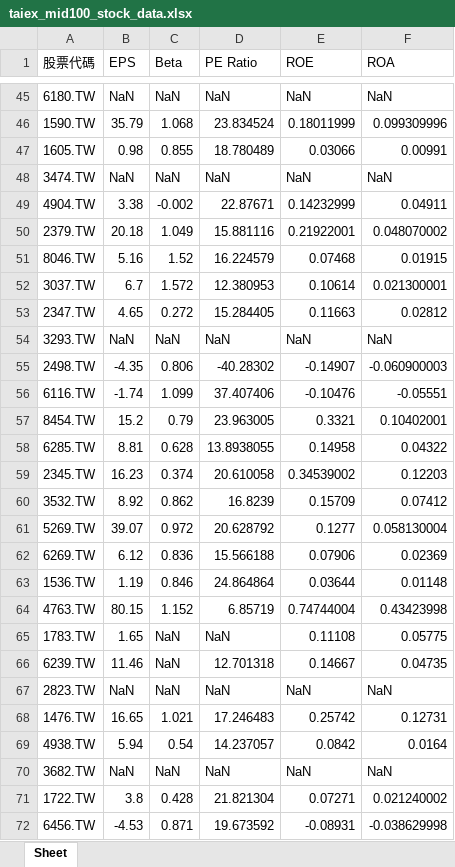
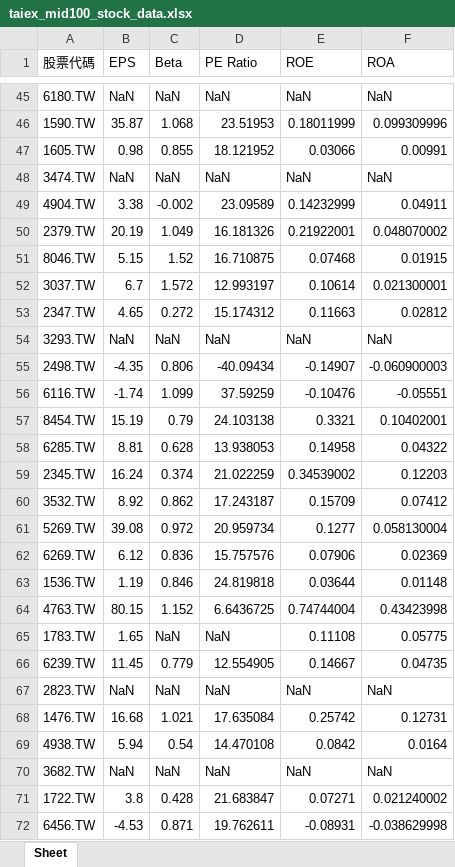
Before and after one commit to Shawn-lung/-morning, an Excel workbook: taiex_mid100_stock_data.xlsx, sheet Sheet, drawn as a sheet; only a part is shown, gaps mark what is left out; values as stored, in another font and other column widths than the file's, no borders; the diff covers the shown part only; the diff names each change by its address in the sheet, - before the commit and + after, or states it on an @@ line.

```diff
--- a/taiex_mid100_stock_data.xlsx (sheet Sheet)
+++ b/taiex_mid100_stock_data.xlsx (sheet Sheet)
-B46 (EPS): 35.79
+B46 (EPS): 35.87
-D46 (PE Ratio): 23.834524
+D46 (PE Ratio): 23.51953
-D47 (PE Ratio): 18.780489
+D47 (PE Ratio): 18.121952
-D49 (PE Ratio): 22.87671
+D49 (PE Ratio): 23.09589
-B50 (EPS): 20.18
+B50 (EPS): 20.19
-D50 (PE Ratio): 15.881116
+D50 (PE Ratio): 16.181326
-B51 (EPS): 5.16
+B51 (EPS): 5.15
-D51 (PE Ratio): 16.224579
+D51 (PE Ratio): 16.710875
-D52 (PE Ratio): 12.380953
+D52 (PE Ratio): 12.993197
-D53 (PE Ratio): 15.284405
+D53 (PE Ratio): 15.174312
-D55 (PE Ratio): -40.28302
+D55 (PE Ratio): -40.09434
-D56 (PE Ratio): 37.407406
+D56 (PE Ratio): 37.59259
-B57 (EPS): 15.2
+B57 (EPS): 15.19
-D57 (PE Ratio): 23.963005
+D57 (PE Ratio): 24.103138
-D58 (PE Ratio): 13.8938055
+D58 (PE Ratio): 13.938053
-B59 (EPS): 16.23
+B59 (EPS): 16.24
-D59 (PE Ratio): 20.610058
+D59 (PE Ratio): 21.022259
-D60 (PE Ratio): 16.8239
+D60 (PE Ratio): 17.243187
-B61 (EPS): 39.07
+B61 (EPS): 39.08
-D61 (PE Ratio): 20.628792
+D61 (PE Ratio): 20.959734
-D62 (PE Ratio): 15.566188
+D62 (PE Ratio): 15.757576
-D63 (PE Ratio): 24.864864
+D63 (PE Ratio): 24.819818
-D64 (PE Ratio): 6.85719
+D64 (PE Ratio): 6.6436725
-B66 (EPS): 11.46
+B66 (EPS): 11.45
-C66 (Beta): NaN
+C66 (Beta): 0.779
-D66 (PE Ratio): 12.701318
+D66 (PE Ratio): 12.554905
-B68 (EPS): 16.65
+B68 (EPS): 16.68
-D68 (PE Ratio): 17.246483
+D68 (PE Ratio): 17.635084
-D69 (PE Ratio): 14.237057
+D69 (PE Ratio): 14.470108
-D71 (PE Ratio): 21.821304
+D71 (PE Ratio): 21.683847
-D72 (PE Ratio): 19.673592
+D72 (PE Ratio): 19.762611
```
Also changed, not shown: 88 edited cells elsewhere in this sheet, YYDS.xlsm.
